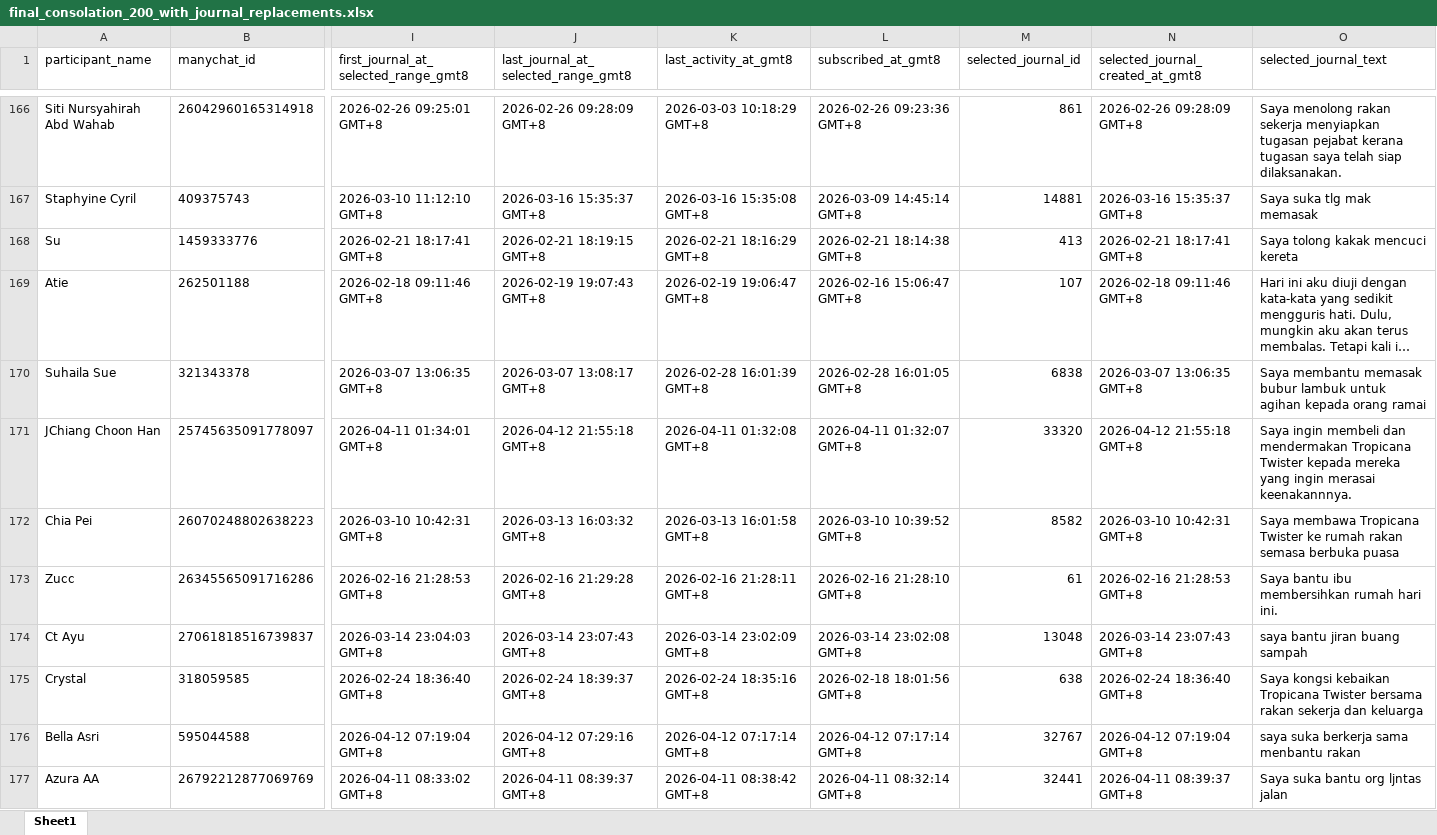
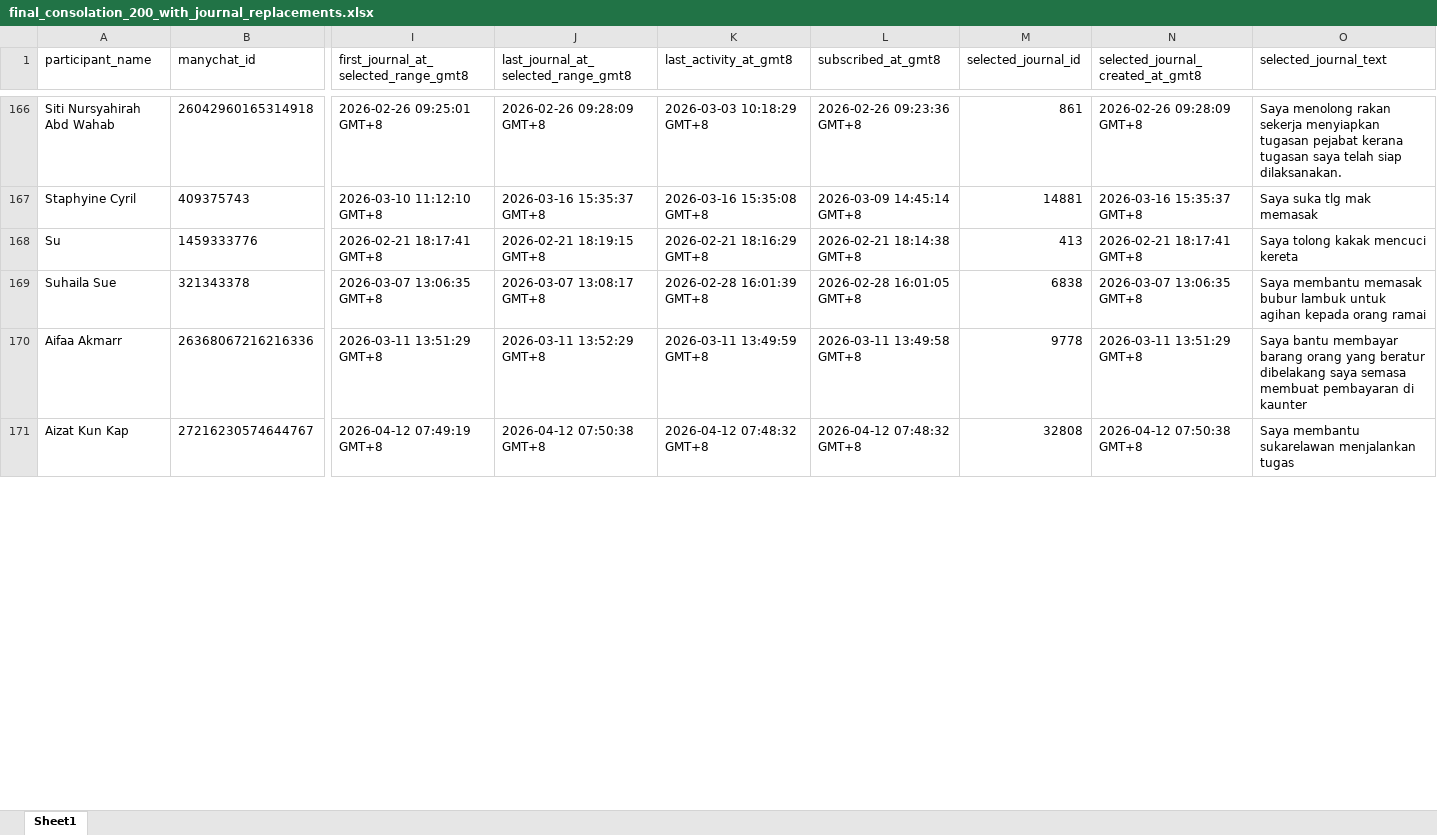
Before and after one commit to amrixahmad/tropicana-contest-analysis, an Excel workbook: outputs/final_consolation_200_with_journal_replacements.xlsx, sheet Sheet1, drawn as a sheet; only a part is shown, gaps mark what is left out; long unchanged cells end in …; values as stored, in another font and other column widths than the file's, no borders; removed rows and columns are numbered as before the commit, all else as after; rows hold the shown columns only; the diff covers the shown part only; the diff names each change by its address in the sheet, - before the commit and + after, or states it on an @@ line.

```diff
--- a/outputs/final_consolation_200_with_journal_replacements.xlsx (sheet Sheet1)
+++ b/outputs/final_consolation_200_with_journal_replacements.xlsx (sheet Sheet1)
@@ row 169 moved to row 151: Atie @@
-row 171: JChiang Choon Han | 25745635091778097 | 2026-04-11 01:34:01 GMT+8 | 2026-04-12 21:55:18 GMT+8 | 2026-04-11 01:32:08 GMT+8 | 2026-04-11 01:32:07 GMT+8 | 33320 | 2026-04-12 21:55:18 GMT+8 | Saya ingin membeli dan mendermakan Tropicana Twister kepada mereka yang ingin merasai keenakannnya.
@@ row 172 moved to row 152: Chia Pei @@
-A170 (participant_name): Zucc
+A170 (participant_name): Aifaa Akmarr
-B170 (manychat_id): 26345565091716286
+B170 (manychat_id): 26368067216216336
-I170: 2026-02-16 21:28:53 GMT+8
+I170: 2026-03-11 13:51:29 GMT+8
-J170: 2026-02-16 21:29:28 GMT+8
+J170: 2026-03-11 13:52:29 GMT+8
-K170 (last_activity_at_gmt8): 2026-02-16 21:28:11 GMT+8
+K170 (last_activity_at_gmt8): 2026-03-11 13:49:59 GMT+8
-L170 (subscribed_at_gmt8): 2026-02-16 21:28:10 GMT+8
+L170 (subscribed_at_gmt8): 2026-03-11 13:49:58 GMT+8
-M170 (selected_journal_id): 61
+M170 (selected_journal_id): 9778
-N170 (selected_journal_created_at_gmt8): 2026-02-16 21:28:53 GMT+8
+N170 (selected_journal_created_at_gmt8): 2026-03-11 13:51:29 GMT+8
-O170 (selected_journal_text): Saya bantu ibu membersihkan rumah hari ini.
+O170 (selected_journal_text): Saya bantu membayar barang orang yang beratur dibelakang saya semasa membuat pembayaran di kaunter
@@ row 174 moved to row 187: Ct Ayu @@
@@ row 175 moved to row 186: Crystal @@
-row 176: Bella Asri | 595044588 | 2026-04-12 07:19:04 GMT+8 | 2026-04-12 07:29:16 GMT+8 | 2026-04-12 07:17:14 GMT+8 | 2026-04-12 07:17:14 GMT+8 | 32767 | 2026-04-12 07:19:04 GMT+8 | saya suka berkerja sama menbantu rakan
-A171 (participant_name): Azura AA
+A171 (participant_name): Aizat Kun Kap
-B171 (manychat_id): 26792212877069769
+B171 (manychat_id): 27216230574644767
-I171: 2026-04-11 08:33:02 GMT+8
+I171: 2026-04-12 07:49:19 GMT+8
-J171: 2026-04-11 08:39:37 GMT+8
+J171: 2026-04-12 07:50:38 GMT+8
-K171 (last_activity_at_gmt8): 2026-04-11 08:38:42 GMT+8
+K171 (last_activity_at_gmt8): 2026-04-12 07:48:32 GMT+8
-L171 (subscribed_at_gmt8): 2026-04-11 08:32:14 GMT+8
+L171 (subscribed_at_gmt8): 2026-04-12 07:48:32 GMT+8
-M171 (selected_journal_id): 32441
+M171 (selected_journal_id): 32808
-N171 (selected_journal_created_at_gmt8): 2026-04-11 08:39:37 GMT+8
+N171 (selected_journal_created_at_gmt8): 2026-04-12 07:50:38 GMT+8
-O171 (selected_journal_text): Saya suka bantu org ljntas jalan
+O171 (selected_journal_text): Saya membantu sukarelawan menjalankan tugas
```
Also changed, not shown: 5 added rows, 3 removed rows, 49 moved rows and 233 edited cells elsewhere in this sheet, outputs/final_consolation_200_excluding_selected.xlsx, outputs/final_consolation_200_with_journal_replacements_manychat_enriched.xlsx, 7 other files.
